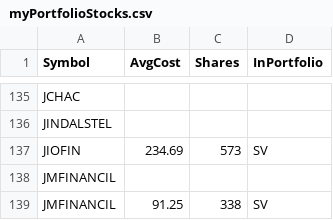
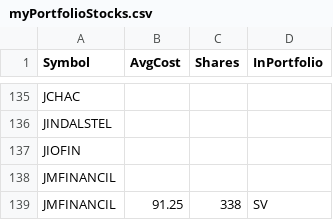
Before and after one commit to ankit-rathi/Quantvesting_v1, a CSV file: data/myPortfolioStocks.csv, drawn as a sheet; only a part is shown, gaps mark what is left out; removed rows and columns are numbered as before the commit, all else as after; the diff names each change by its address in the sheet, - before the commit and + after, or states it on an @@ line.

```diff
--- a/data/myPortfolioStocks.csv
+++ b/data/myPortfolioStocks.csv
-row 137: JIOFIN | 234.69 | 573 | SV
+row 137: JIOFIN
```
Also changed, not shown: data/myProspectsScrips.csv.
